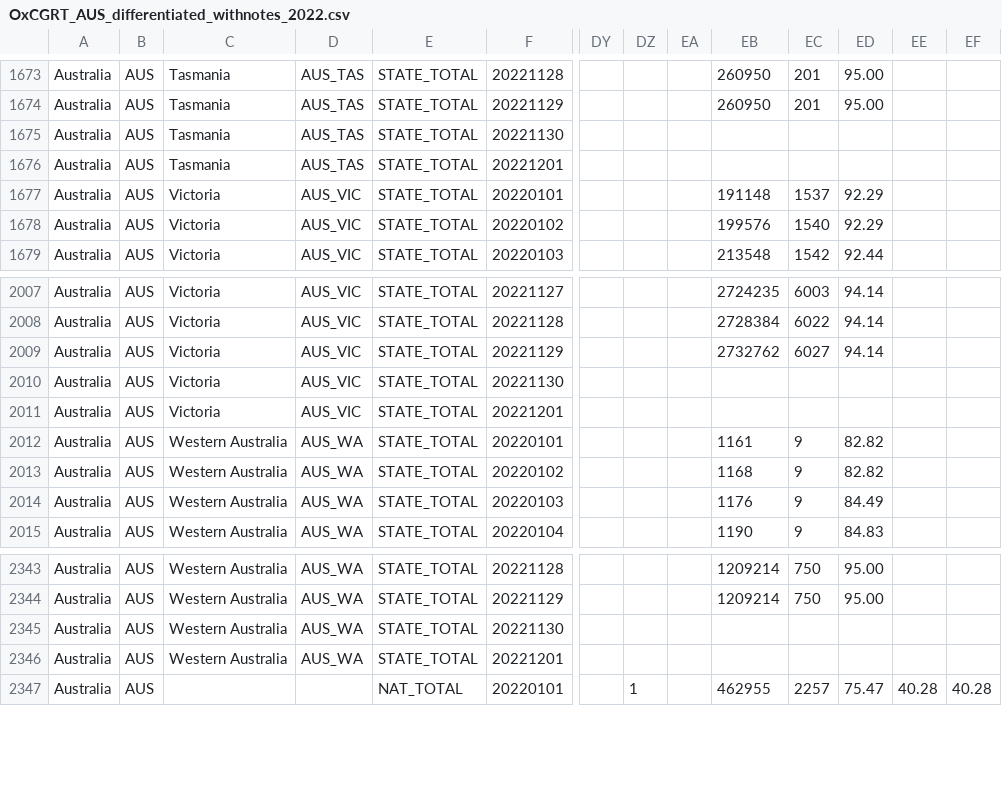
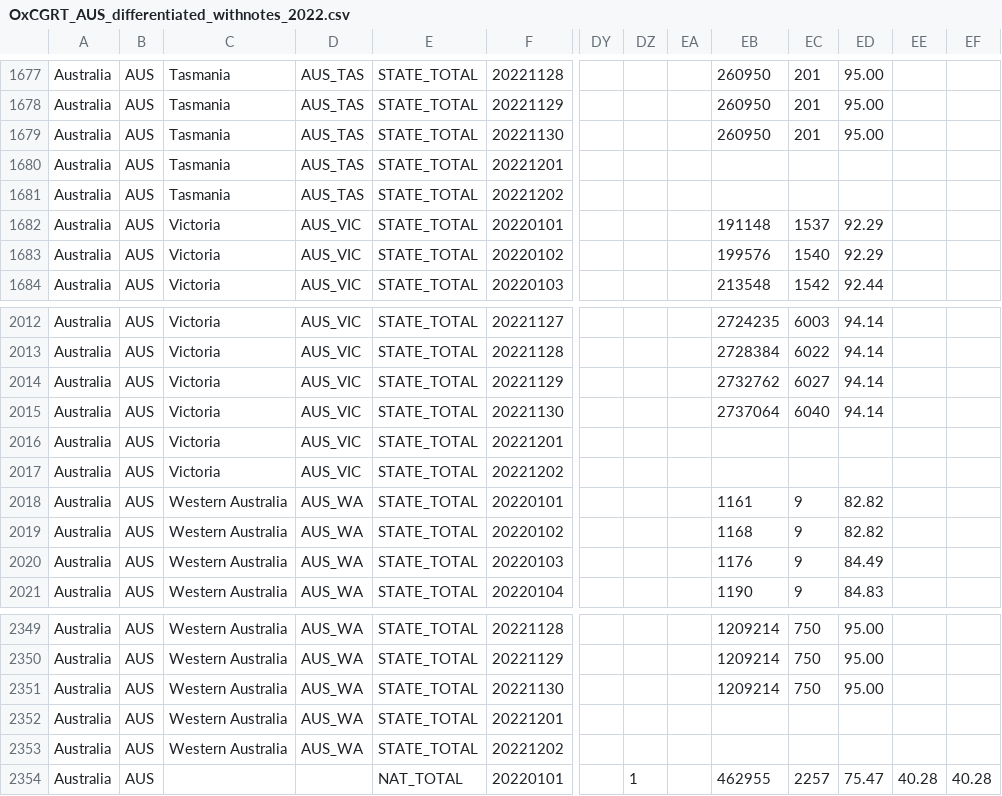
Before and after one commit to catmaiapt/covid-policy-tracker, a CSV file: data/Australia/OxCGRT_AUS_differentiated_withnotes_2022.csv, drawn as a sheet; only a part is shown, gaps mark what is left out; addresses are those after the commit; rows hold the shown columns only; the diff covers the shown part only; the diff names each change by its address in the sheet, - before the commit and + after, or states it on an @@ line.

```diff
--- a/data/Australia/OxCGRT_AUS_differentiated_withnotes_2022.csv
+++ b/data/Australia/OxCGRT_AUS_differentiated_withnotes_2022.csv
-EB1679: (empty)
+EB1679: 260950
-EC1679: (empty)
+EC1679: 201
-ED1679: (empty)
+ED1679: 95.00
+row 1681: Australia | AUS | Tasmania | AUS_TAS | STATE_TOTAL | 20221202
-EB2015: (empty)
+EB2015: 2737064
-EC2015: (empty)
+EC2015: 6040
-ED2015: (empty)
+ED2015: 94.14
+row 2017: Australia | AUS | Victoria | AUS_VIC | STATE_TOTAL | 20221202
-EB2351: (empty)
+EB2351: 1209214
-EC2351: (empty)
+EC2351: 750
-ED2351: (empty)
+ED2351: 95.00
+row 2353: Australia | AUS | Western Australia | AUS_WA | STATE_TOTAL | 20221202
```
Also changed, not shown: 5 added rows and 15 edited cells elsewhere in this file, data/Australia/OxCGRT_AUS_differentiated_withnotes_2020.csv, data/United Kingdom/OxCGRT_GBR_differentiated_withnotes_2022.csv, 17 other files.
